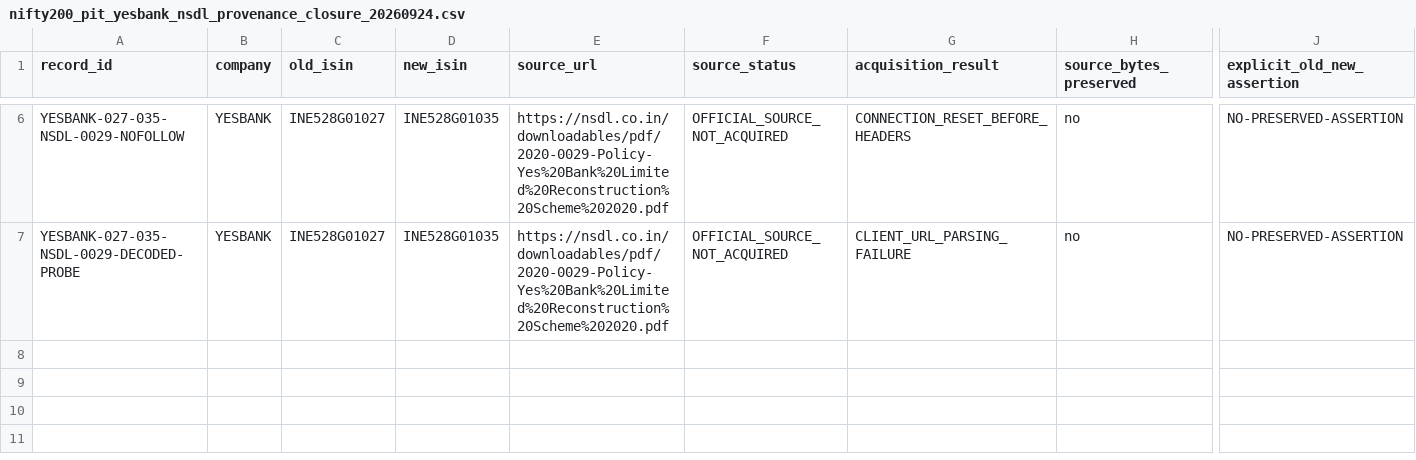
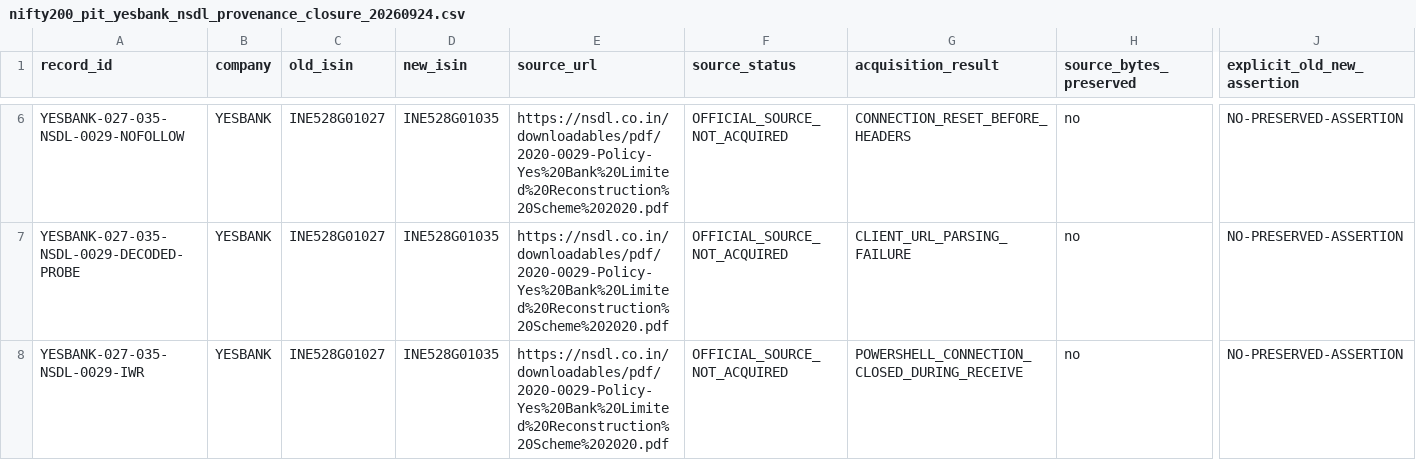
Before and after one commit to shashank297/algo-trading, a CSV file: reports/nifty200_pit_yesbank_nsdl_provenance_closure_20260924.csv, drawn as a sheet; only a part is shown, gaps mark what is left out; rows hold the shown columns only; the diff names each change by its address in the sheet, - before the commit and + after, or states it on an @@ line.

Commit message:
docs:record-yesbank-powershell-acquisition-result

```diff
--- a/reports/nifty200_pit_yesbank_nsdl_provenance_closure_20260924.csv
+++ b/reports/nifty200_pit_yesbank_nsdl_provenance_closure_20260924.csv
+row 8: YESBANK-027-035-NSDL-0029-IWR | YESBANK | INE528G01027 | INE528G01035 | https://nsdl.co.in/downloadables/pdf/2020-0029-Policy-Yes%20Bank%20Limited%20Reconstruction%20Scheme%202020.pdf | OFFICIAL_SOURCE_NOT_ACQUIRED | POWERSHELL_CONNECTION_CLOSED_DURING_RECEIVE | no | NO-PRESERVED-ASSERTION
```
Also changed, not shown: 1 other file.
